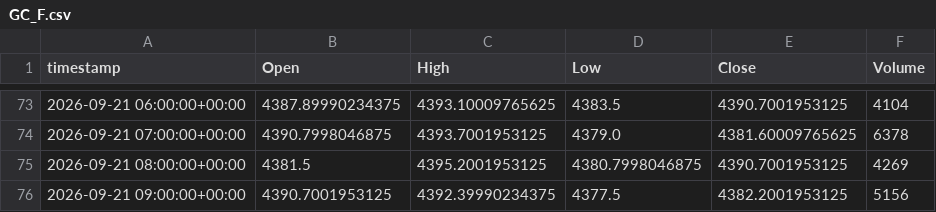
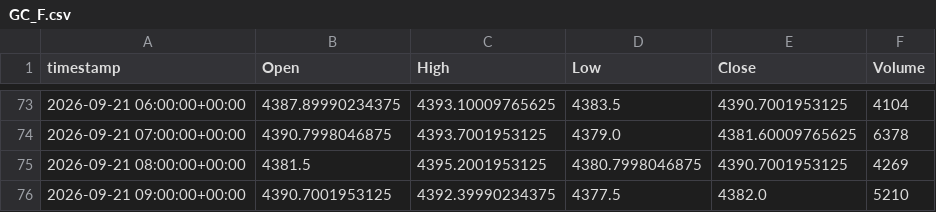
Before and after one commit to evsayar33-oss/tier1_quant_terminal, a CSV file: ohlcv_history/GC_F.csv, drawn as a sheet; only a part is shown, gaps mark what is left out.

```diff
--- a/ohlcv_history/GC_F.csv
+++ b/ohlcv_history/GC_F.csv
@@ -75,2 +75,2 @@ timestamp,Open,High,Low,Close,Volume
 2026-09-21 08:00:00+00:00,4381.5,4395.2001953125,4380.7998046875,4390.7001953125,4269
-2026-09-21 09:00:00+00:00,4390.7001953125,4392.39990234375,4377.5,4382.2001953125,5156
+2026-09-21 09:00:00+00:00,4390.7001953125,4392.39990234375,4377.5,4382.0,5210
```
Also changed, not shown: ohlcv_history/SI_F.csv, ohlcv_history/SMH.csv, 12 other files.
